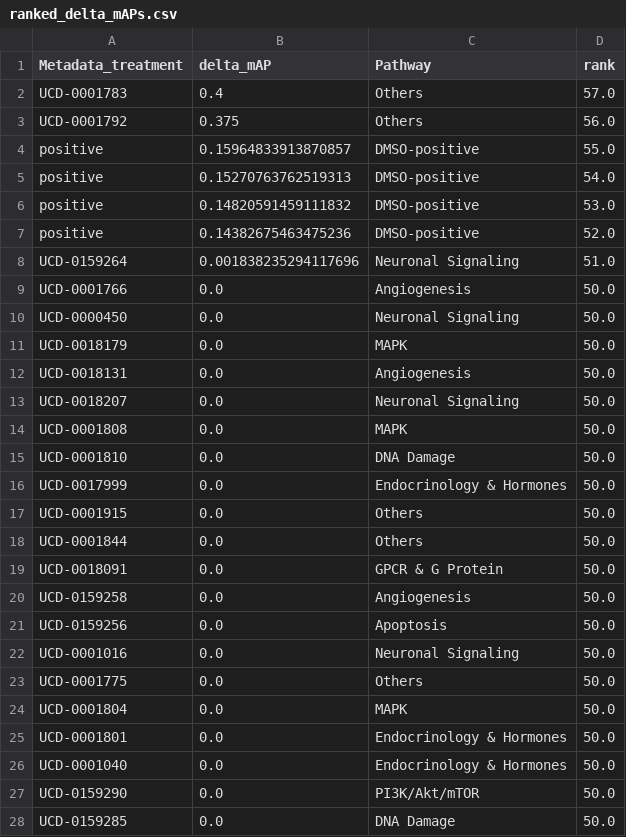
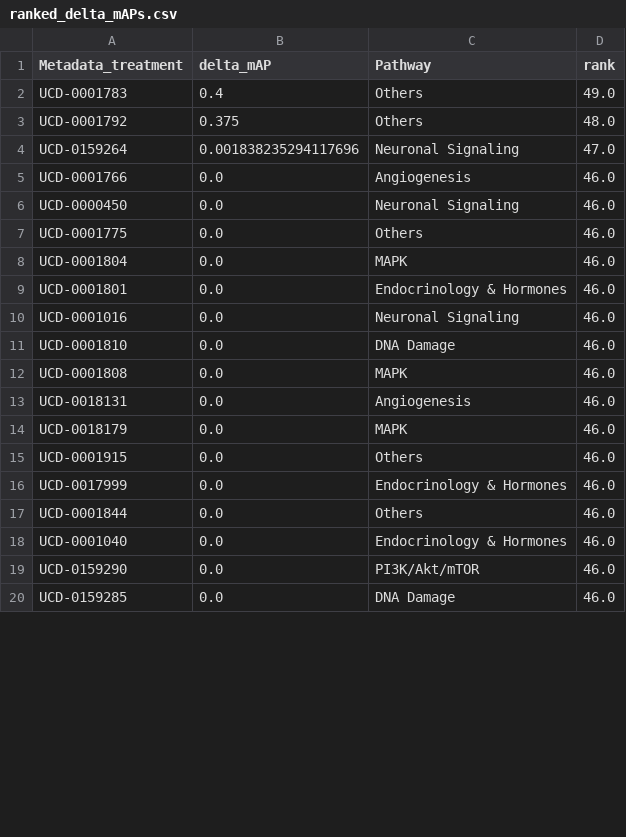
Before and after one commit to axiomcura/CFReT-screen-mAP-analysis, a CSV file: notebooks/1.map-analysis/results/map_analysis/ranked_delta_mAPs.csv, drawn as a sheet; only a part is shown; the diff covers the shown part only.

```diff
--- a/notebooks/1.map-analysis/results/map_analysis/ranked_delta_mAPs.csv
+++ b/notebooks/1.map-analysis/results/map_analysis/ranked_delta_mAPs.csv
@@ -1,28 +1,20 @@
 Metadata_treatment,delta_mAP,Pathway,rank
-UCD-0001783,0.4,Others,57.0
-UCD-0001792,0.375,Others,56.0
-positive,0.15964833913870857,DMSO-positive,55.0
-positive,0.15270763762519313,DMSO-positive,54.0
-positive,0.14820591459111832,DMSO-positive,53.0
-positive,0.14382675463475236,DMSO-positive,52.0
-UCD-0159264,0.001838235294117696,Neuronal Signaling,51.0
-UCD-0001766,0.0,Angiogenesis,50.0
-UCD-0000450,0.0,Neuronal Signaling,50.0
-UCD-0018179,0.0,MAPK,50.0
-UCD-0018131,0.0,Angiogenesis,50.0
-UCD-0018207,0.0,Neuronal Signaling,50.0
-UCD-0001808,0.0,MAPK,50.0
-UCD-0001810,0.0,DNA Damage,50.0
-UCD-0017999,0.0,Endocrinology & Hormones,50.0
-UCD-0001915,0.0,Others,50.0
-UCD-0001844,0.0,Others,50.0
-UCD-0018091,0.0,GPCR & G Protein,50.0
-UCD-0159258,0.0,Angiogenesis,50.0
-UCD-0159256,0.0,Apoptosis,50.0
-UCD-0001016,0.0,Neuronal Signaling,50.0
-UCD-0001775,0.0,Others,50.0
-UCD-0001804,0.0,MAPK,50.0
-UCD-0001801,0.0,Endocrinology & Hormones,50.0
-UCD-0001040,0.0,Endocrinology & Hormones,50.0
-UCD-0159290,0.0,PI3K/Akt/mTOR,50.0
-UCD-0159285,0.0,DNA Damage,50.0
+UCD-0001783,0.4,Others,49.0
+UCD-0001792,0.375,Others,48.0
+UCD-0159264,0.001838235294117696,Neuronal Signaling,47.0
+UCD-0001766,0.0,Angiogenesis,46.0
+UCD-0000450,0.0,Neuronal Signaling,46.0
+UCD-0001775,0.0,Others,46.0
+UCD-0001804,0.0,MAPK,46.0
+UCD-0001801,0.0,Endocrinology & Hormones,46.0
+UCD-0001016,0.0,Neuronal Signaling,46.0
+UCD-0001810,0.0,DNA Damage,46.0
+UCD-0001808,0.0,MAPK,46.0
+UCD-0018131,0.0,Angiogenesis,46.0
+UCD-0018179,0.0,MAPK,46.0
+UCD-0001915,0.0,Others,46.0
+UCD-0017999,0.0,Endocrinology & Hormones,46.0
+UCD-0001844,0.0,Others,46.0
+UCD-0001040,0.0,Endocrinology & Hormones,46.0
+UCD-0159290,0.0,PI3K/Akt/mTOR,46.0
+UCD-0159285,0.0,DNA Damage,46.0
```
Also changed, not shown: 4 added rows, 4 removed rows and 15 edited cells elsewhere in this file, notebooks/1.map-analysis/results/map_analysis/shuffled_ranked_delta_mAPs.csv, notebooks/1.map-analysis/results/map_scores/batch_1_original_negative_control_failing_DMSO_trt_AP_scores.csv, 27 other files.
